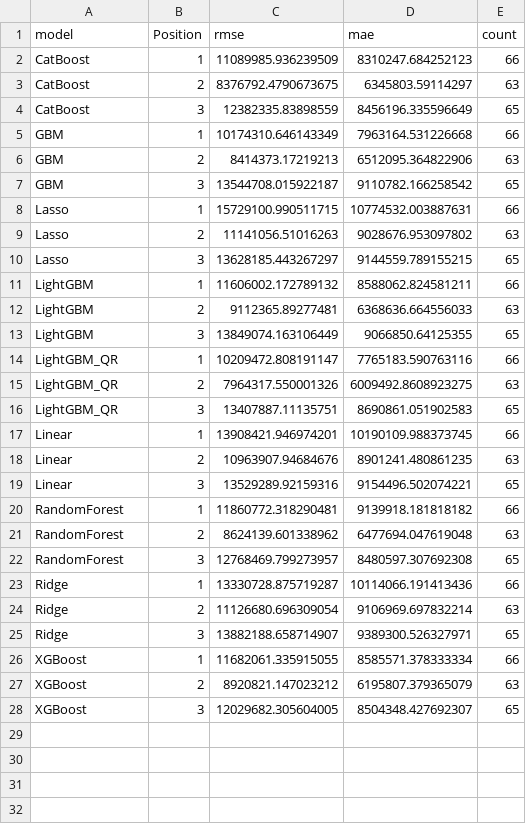
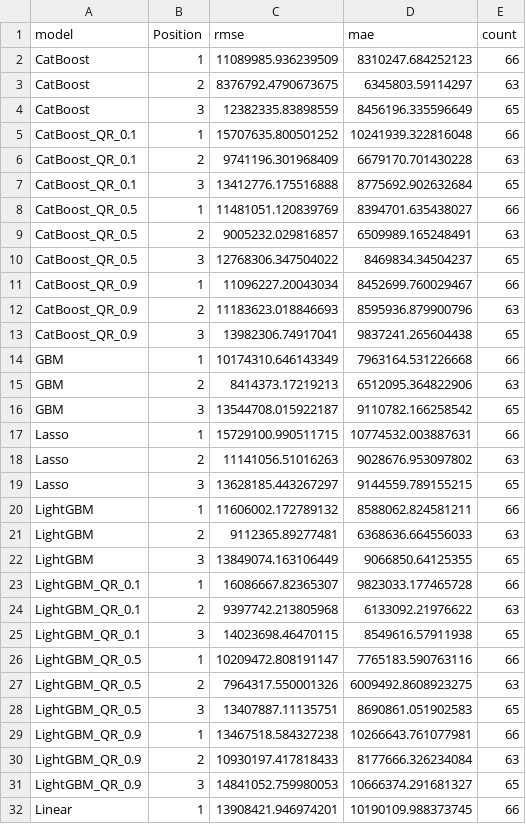
Before and after one commit to Ashrafur-Khan/Market-Value-Prediction-Py, a CSV file: outputs/figures/segment_metrics_position.csv, drawn as a sheet; only a part is shown; the shorter side is filled out with more unchanged rows.

```diff
--- a/outputs/figures/segment_metrics_position.csv
+++ b/outputs/figures/segment_metrics_position.csv
@@ -4,2 +4,11 @@ CatBoost,2,8376792.4790673675,6345803.59114297,63
 CatBoost,3,12382335.83898559,8456196.335596649,65
+CatBoost_QR_0.1,1,15707635.800501252,10241939.322816048,66
+CatBoost_QR_0.1,2,9741196.301968409,6679170.701430228,63
+CatBoost_QR_0.1,3,13412776.175516888,8775692.902632684,65
+CatBoost_QR_0.5,1,11481051.120839769,8394701.635438027,66
+CatBoost_QR_0.5,2,9005232.029816857,6509989.165248491,63
+CatBoost_QR_0.5,3,12768306.347504022,8469834.34504237,65
+CatBoost_QR_0.9,1,11096227.20043034,8452699.760029467,66
+CatBoost_QR_0.9,2,11183623.018846693,8595936.879900796,63
+CatBoost_QR_0.9,3,13982306.74917041,9837241.265604438,65
 GBM,1,10174310.646143349,7963164.531226668,66
@@ -13,5 +22,11 @@ LightGBM,2,9112365.89277481,6368636.664556033,63
 LightGBM,3,13849074.163106449,9066850.64125355,65
-LightGBM_QR,1,10209472.808191147,7765183.590763116,66
-LightGBM_QR,2,7964317.550001326,6009492.8608923275,63
-LightGBM_QR,3,13407887.11135751,8690861.051902583,65
+LightGBM_QR_0.1,1,16086667.82365307,9823033.177465728,66
+LightGBM_QR_0.1,2,9397742.213805968,6133092.21976622,63
+LightGBM_QR_0.1,3,14023698.46470115,8549616.57911938,65
+LightGBM_QR_0.5,1,10209472.808191147,7765183.590763116,66
+LightGBM_QR_0.5,2,7964317.550001326,6009492.8608923275,63
+LightGBM_QR_0.5,3,13407887.11135751,8690861.051902583,65
+LightGBM_QR_0.9,1,13467518.584327238,10266643.761077981,66
+LightGBM_QR_0.9,2,10930197.417818433,8177666.326234084,63
+LightGBM_QR_0.9,3,14841052.759980053,10666374.291681327,65
 Linear,1,13908421.946974201,10190109.988373745,66
```
Also changed, not shown: outputs/figures/segment_metrics_league.csv, outputs/figures/top_residuals.csv, 45 other files.
